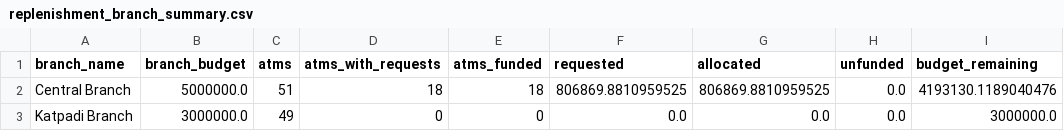
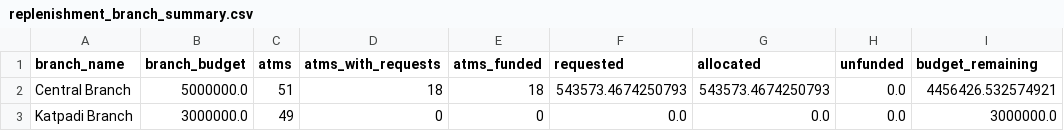
Before and after one commit to ROHAN-492/ATM-Cash-Replenishment, a CSV file: replenishment_branch_summary.csv, drawn as a sheet.

```diff
--- a/replenishment_branch_summary.csv
+++ b/replenishment_branch_summary.csv
@@ -1,3 +1,3 @@
 branch_name,branch_budget,atms,atms_with_requests,atms_funded,requested,allocated,unfunded,budget_remaining
-Central Branch,5000000.0,51,18,18,806869.8810959525,806869.8810959525,0.0,4193130.1189040476
+Central Branch,5000000.0,51,18,18,543573.4674250793,543573.4674250793,0.0,4456426.532574921
 Katpadi Branch,3000000.0,49,0,0,0.0,0.0,0.0,3000000.0
```
Also changed, not shown: prediction_error_analysis.csv, replenishment_recommendations.csv, 1 other file.
